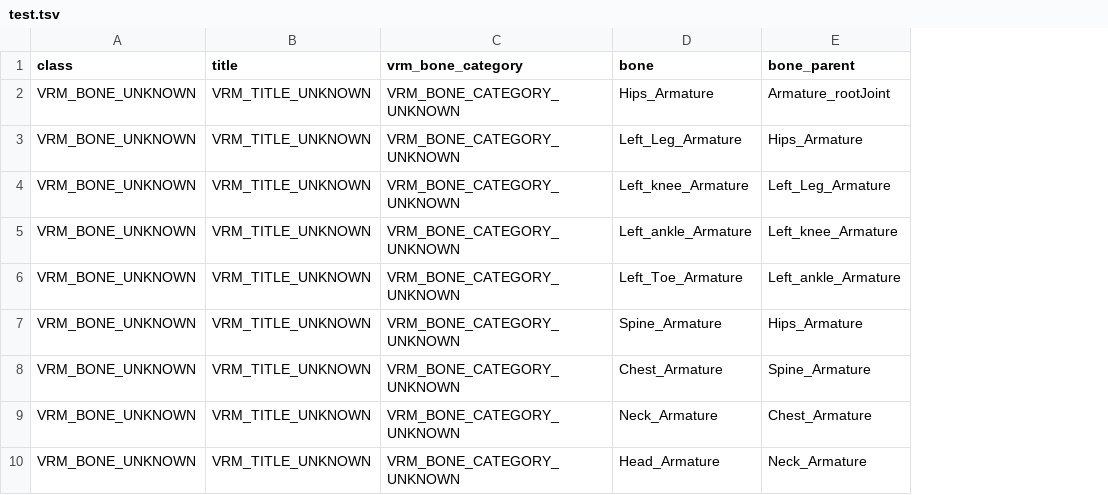
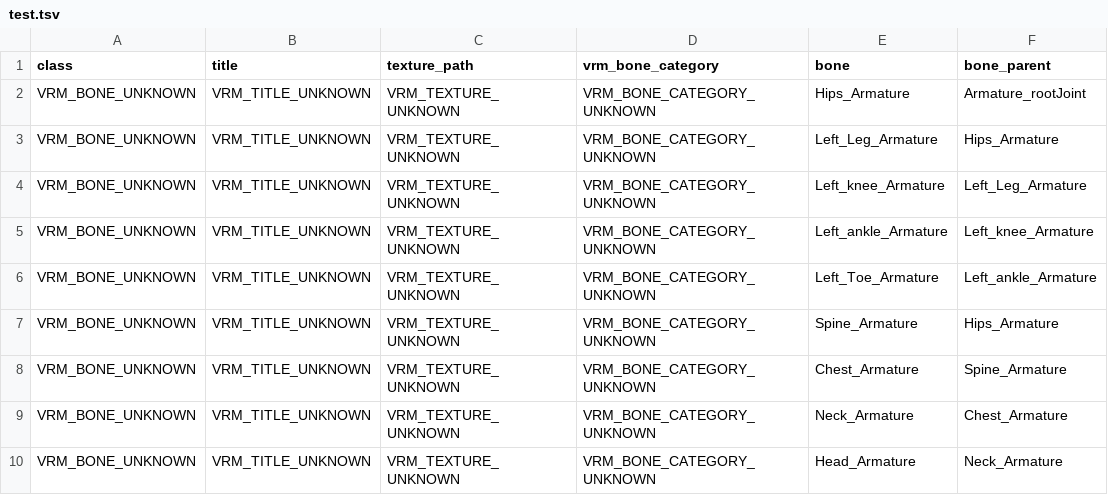
Before and after one commit to V-Sekai-fire/ML_avatar_wellness, a TSV file: ml/test.tsv, drawn as a sheet; only a part is shown; the diff names each change by its address in the sheet, - before the commit and + after, or states it on an @@ line.

```diff
--- a/ml/test.tsv
+++ b/ml/test.tsv
+column C (texture_path), rows 2-10: all VRM_TEXTURE_UNKNOWN
```
Also changed, not shown: 2 other files.
